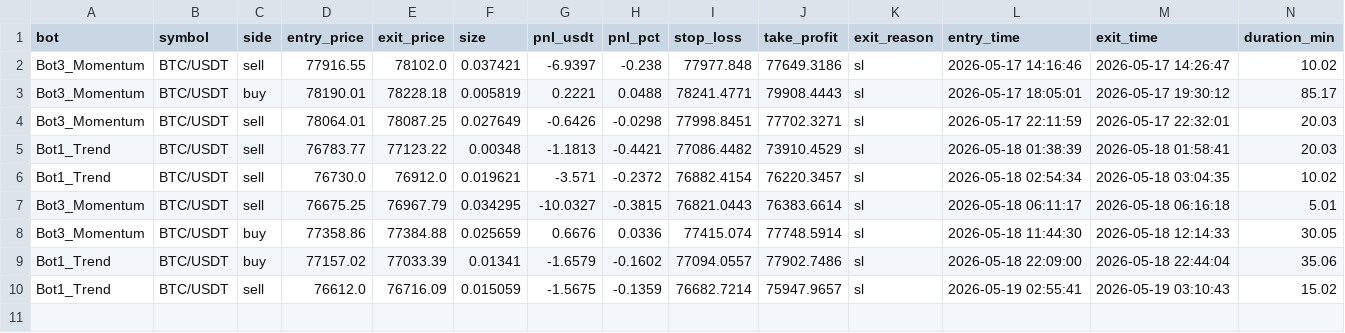
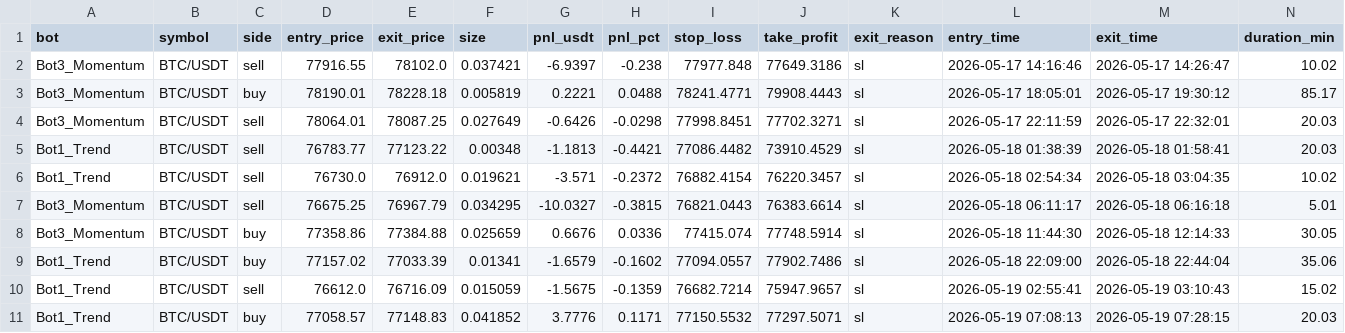
Before and after one commit to Jorjota12/trading_bots, a CSV file: trades_BTC.csv, drawn as a sheet.

Commit message:
update trades_BTC.csv

```diff
--- a/trades_BTC.csv
+++ b/trades_BTC.csv
@@ -10 +10,2 @@ Bot1_Trend,BTC/USDT,buy,77157.02,77033.39,0.01341,-1.6579,-0.1602,77094.0557,779
 Bot1_Trend,BTC/USDT,sell,76612.0,76716.09,0.015059,-1.5675,-0.1359,76682.7214,75947.9657,sl,2026-05-19 02:55:41,2026-05-19 03:10:43,15.02
+Bot1_Trend,BTC/USDT,buy,77058.57,77148.83,0.041852,3.7776,0.1171,77150.5532,77297.5071,sl,2026-05-19 07:08:13,2026-05-19 07:28:15,20.03
```
